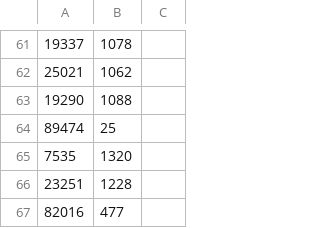
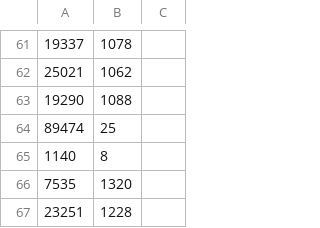
Before and after one commit to maxswa/osrs-json-hiscores, a CSV file: __tests__/b0atyStats.csv, drawn as a sheet; only a part is shown, gaps mark what is left out; the shorter side is filled out with more unchanged rows.

```diff
--- a/__tests__/b0atyStats.csv
+++ b/__tests__/b0atyStats.csv
@@ -64,2 +64,3 @@
 89474,25
+1140,8
 7535,1320
```
Also changed, not shown: 5 other files.
